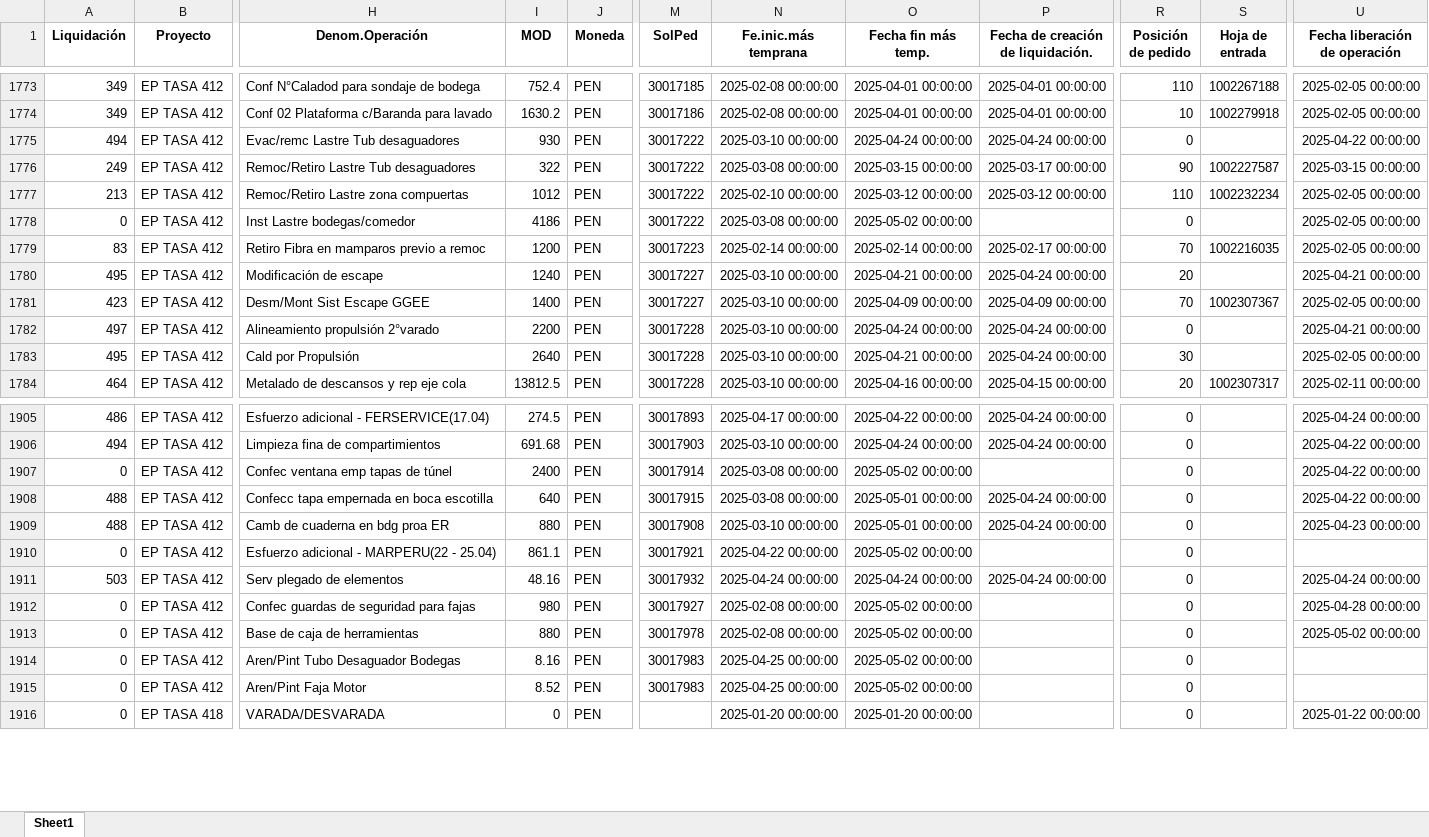
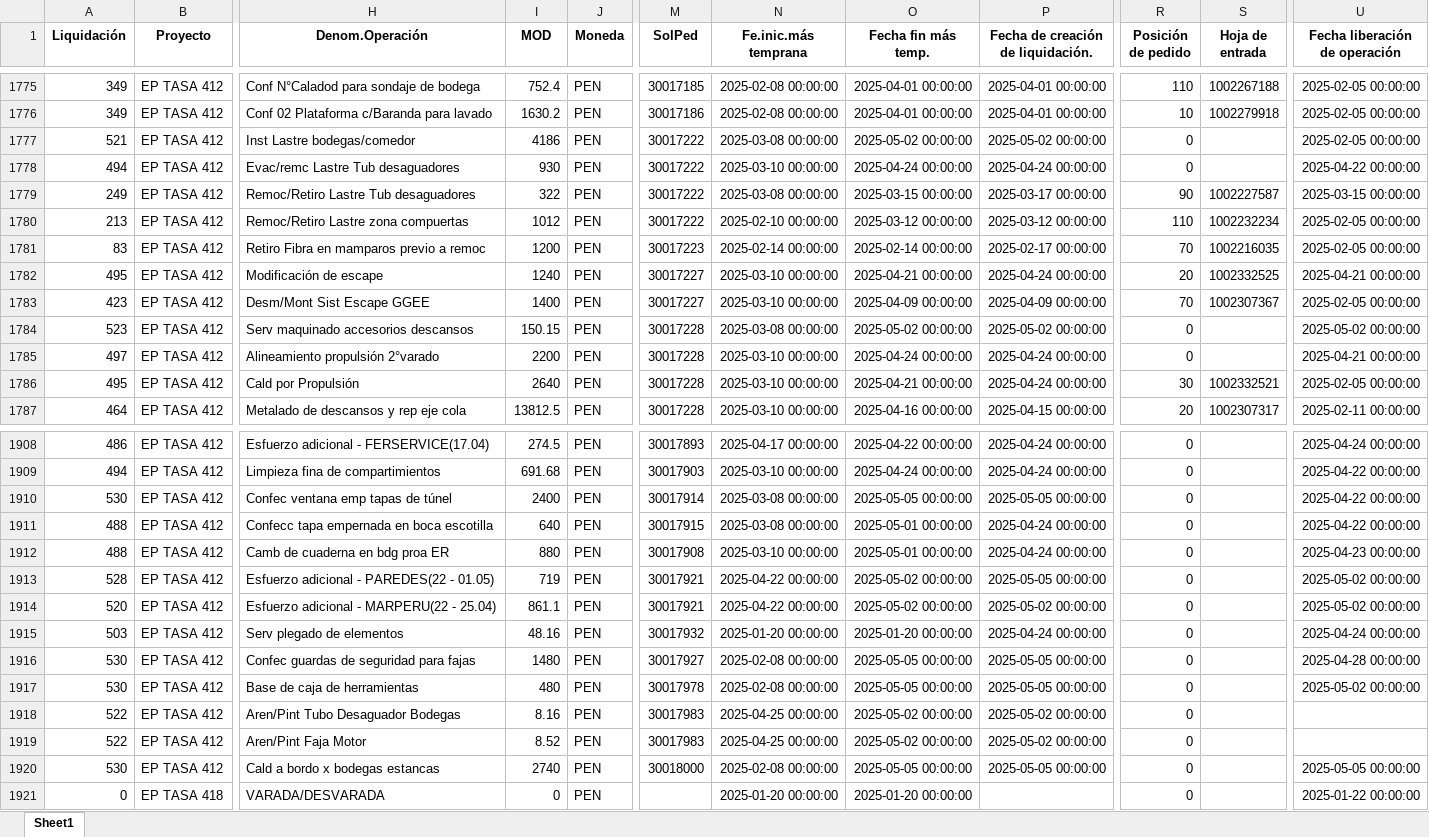
Before and after one commit to ProyectosAstillero/Astillero, an Excel workbook: 2025-1/UTI.xlsx, sheet Sheet1, drawn as a sheet; only a part is shown, gaps mark what is left out; values as stored, in another font and other column widths than the file's, no borders; removed rows and columns are numbered as before the commit, all else as after; rows hold the shown columns only; the diff covers the shown part only; the diff names each change by its address in the sheet, - before the commit and + after, or states it on an @@ line.

```diff
--- a/2025-1/UTI.xlsx (sheet Sheet1)
+++ b/2025-1/UTI.xlsx (sheet Sheet1)
+row 1777: 521 | EP TASA 412 | Inst Lastre bodegas/comedor | 4186 | PEN | 30017222 | 2025-03-08 00:00:00 | 2025-05-02 00:00:00 | 2025-05-02 00:00:00 | 0 |  | 2025-02-05 00:00:00
-row 1778: 0 | EP TASA 412 | Inst Lastre bodegas/comedor | 4186 | PEN | 30017222 | 2025-03-08 00:00:00 | 2025-05-02 00:00:00 |  | 0 |  | 2025-02-05 00:00:00
-S1782 (Hoja de entrada): (empty)
+S1782 (Hoja de entrada): 1002332525
+row 1784: 523 | EP TASA 412 | Serv maquinado accesorios descansos | 150.15 | PEN | 30017228 | 2025-03-08 00:00:00 | 2025-05-02 00:00:00 | 2025-05-02 00:00:00 | 0 |  | 2025-05-02 00:00:00
-S1786 (Hoja de entrada): (empty)
+S1786 (Hoja de entrada): 1002332521
-A1910 (Liquidación): 0
+A1910 (Liquidación): 530
-O1910 (Fecha fin más temp.): 2025-05-02 00:00:00
+O1910 (Fecha fin más temp.): 2025-05-05 00:00:00
-P1910: (empty)
+P1910: 2025-05-05 00:00:00
+row 1913: 528 | EP TASA 412 | Esfuerzo adicional - PAREDES(22 - 01.05) | 719 | PEN | 30017921 | 2025-04-22 00:00:00 | 2025-05-02 00:00:00 | 2025-05-05 00:00:00 | 0 |  | 2025-05-02 00:00:00
-A1914 (Liquidación): 0
+A1914 (Liquidación): 520
-P1914: (empty)
+P1914: 2025-05-02 00:00:00
-U1914 (Fecha liberación de operación): (empty)
+U1914 (Fecha liberación de operación): 2025-05-02 00:00:00
-N1915 (Fe.inic.más temprana): 2025-04-24 00:00:00
+N1915 (Fe.inic.más temprana): 2025-01-20 00:00:00
-O1915 (Fecha fin más temp.): 2025-04-24 00:00:00
+O1915 (Fecha fin más temp.): 2025-01-20 00:00:00
-A1916:A1917 (Liquidación): 0
+A1916:A1917 (Liquidación): 530
-I1916 (MOD): 980
+I1916 (MOD): 1480
-O1916:O1917 (Fecha fin más temp.): 2025-05-02 00:00:00
+O1916:O1917 (Fecha fin más temp.): 2025-05-05 00:00:00
-P1916:P1917: (empty)
+P1916:P1917: 2025-05-05 00:00:00
-I1917 (MOD): 880
+I1917 (MOD): 480
-A1918:A1919 (Liquidación): 0
+A1918:A1919 (Liquidación): 522
-P1918:P1919: (empty)
+P1918:P1919: 2025-05-02 00:00:00
+row 1920: 530 | EP TASA 412 | Cald a bordo x bodegas estancas | 2740 | PEN | 30018000 | 2025-02-08 00:00:00 | 2025-05-05 00:00:00 | 2025-05-05 00:00:00 | 0 |  | 2025-05-05 00:00:00
```
Also changed, not shown: 32 added rows, 10 removed rows and 117 edited cells elsewhere in this sheet, 2025-1/REDI.xlsx, BD.xlsx.
